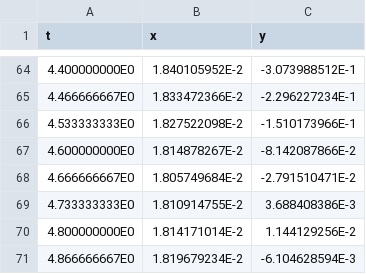
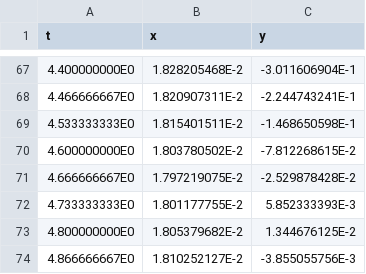
Before and after one commit to schooldata776/pendulum-lab, a CSV file: remass300g.csv, drawn as a sheet; only a part is shown, gaps mark what is left out; the diff covers the shown part only.

Commit message:
Update remass300g.csv

```diff
--- a/remass300g.csv
+++ b/remass300g.csv
@@ -64,8 +67,8 @@ t,x,y
-4.400000000E0,1.840105952E-2,-3.073988512E-1
-4.466666667E0,1.833472366E-2,-2.296227234E-1
-4.533333333E0,1.827522098E-2,-1.510173966E-1
-4.600000000E0,1.814878267E-2,-8.142087866E-2
-4.666666667E0,1.805749684E-2,-2.791510471E-2
-4.733333333E0,1.810914755E-2,3.688408386E-3
-4.800000000E0,1.814171014E-2,1.144129256E-2
-4.866666667E0,1.819679234E-2,-6.104628594E-3
+4.400000000E0,1.828205468E-2,-3.011606904E-1
+4.466666667E0,1.820907311E-2,-2.244743241E-1
+4.533333333E0,1.815401511E-2,-1.468650598E-1
+4.600000000E0,1.803780502E-2,-7.812268615E-2
+4.666666667E0,1.797219075E-2,-2.529878428E-2
+4.733333333E0,1.801177755E-2,5.852333393E-3
+4.800000000E0,1.805379682E-2,1.344676125E-2
+4.866666667E0,1.810252127E-2,-3.855055756E-3
```
Also changed, not shown: 3 added rows and 124 edited cells elsewhere in this file.
